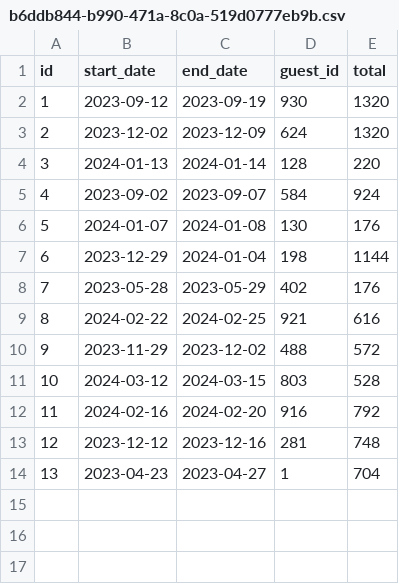
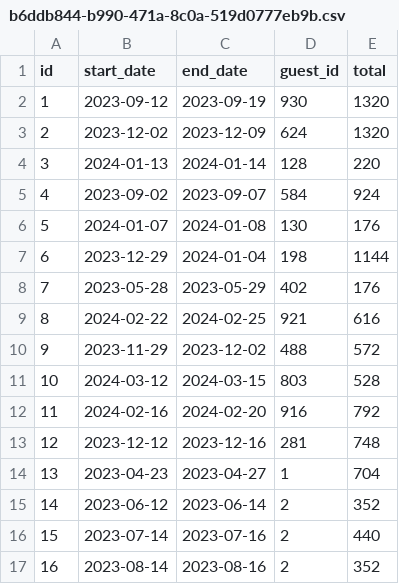
Before and after one commit to mmaliro/JavaMasteryProject, a CSV file: DontWreckMyHouse/data/reservations/b6ddb844-b990-471a-8c0a-519d0777eb9b.csv, drawn as a sheet.

```diff
--- a/DontWreckMyHouse/data/reservations/b6ddb844-b990-471a-8c0a-519d0777eb9b.csv
+++ b/DontWreckMyHouse/data/reservations/b6ddb844-b990-471a-8c0a-519d0777eb9b.csv
@@ -14 +14,4 @@ id,start_date,end_date,guest_id,total
 13,2023-04-23,2023-04-27,1,704
+14,2023-06-12,2023-06-14,2,352
+15,2023-07-14,2023-07-16,2,440
+16,2023-08-14,2023-08-16,2,352
```
Also changed, not shown: 6 other files.
